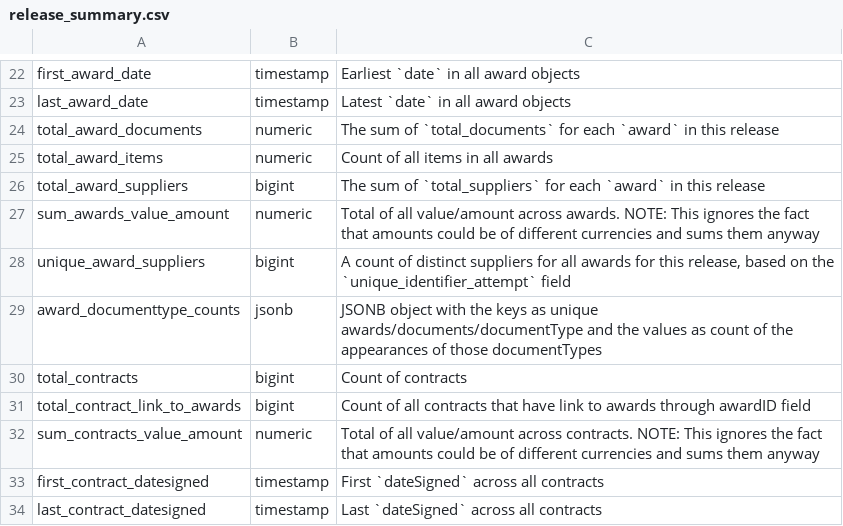
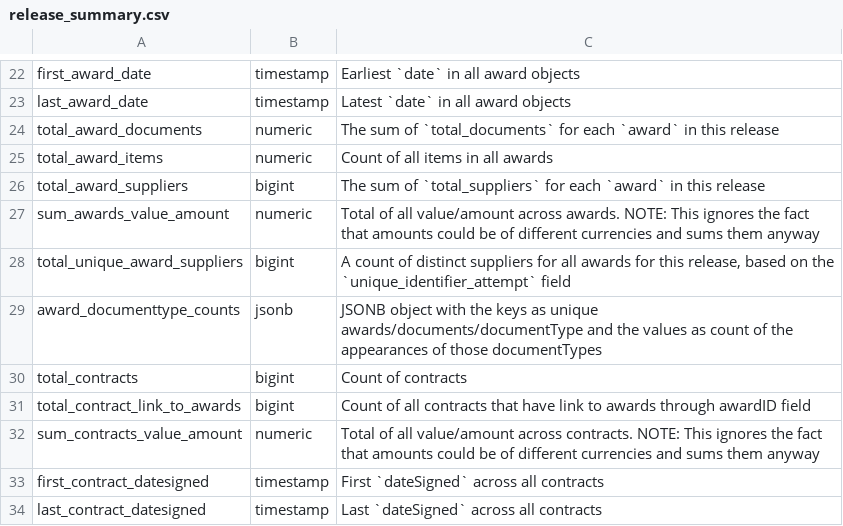
Before and after one commit to open-contracting/kingfisher-summarize, a CSV file: docs/definitions/release_summary.csv, drawn as a sheet; only a part is shown, gaps mark what is left out.

Commit message:
sql: Add a missing `total_` prefix
From PR review:
https://github.com/open-contracting/kingfisher-summarize/pull/196#discussion_r641766647

```diff
--- a/docs/definitions/release_summary.csv
+++ b/docs/definitions/release_summary.csv
@@ -27,3 +27,3 @@ total_award_suppliers,bigint,The sum of `total_suppliers` for each `award` in th
 sum_awards_value_amount,numeric,Total of all value/amount across awards. NOTE: This ignores the fact that amounts could be of different currencies and sums them anyway
-unique_award_suppliers,bigint,"A count of distinct suppliers for all awards for this release, based on the `unique_identifier_attempt` field"
+total_unique_award_suppliers,bigint,"A count of distinct suppliers for all awards for this release, based on the `unique_identifier_attempt` field"
 award_documenttype_counts,jsonb,JSONB object with the keys as unique awards/documents/documentType and the values as count of the appearances of those documentTypes
```
Also changed, not shown: docs/definitions/release_summary_no_data.csv, 2 other files.
